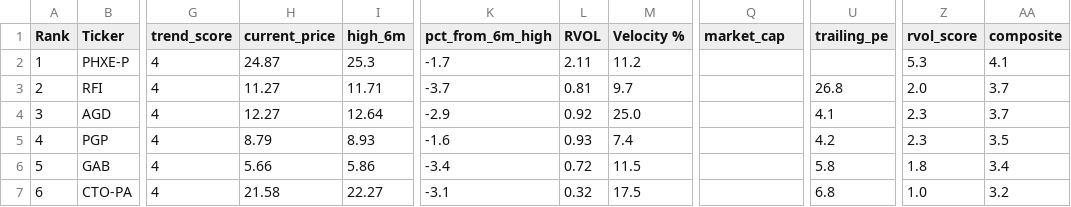
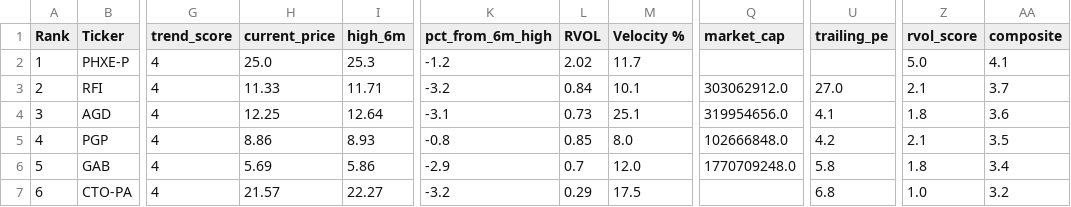
Before and after one commit to akshatsirohiya-arch/momentum-scanner, a CSV file: data/basing_watchlist.csv, drawn as a sheet; only a part is shown, gaps mark what is left out; the diff names each change by its address in the sheet, - before the commit and + after, or states it on an @@ line.

```diff
--- a/data/basing_watchlist.csv
+++ b/data/basing_watchlist.csv
-H2 (current_price): 24.87
+H2 (current_price): 25.0
-K2 (pct_from_6m_high): -1.7
+K2 (pct_from_6m_high): -1.2
-L2 (RVOL): 2.11
+L2 (RVOL): 2.02
-M2 (Velocity %): 11.2
+M2 (Velocity %): 11.7
-Z2 (rvol_score): 5.3
+Z2 (rvol_score): 5.0
-H3 (current_price): 11.27
+H3 (current_price): 11.33
-K3 (pct_from_6m_high): -3.7
+K3 (pct_from_6m_high): -3.2
-L3 (RVOL): 0.81
+L3 (RVOL): 0.84
-M3 (Velocity %): 9.7
+M3 (Velocity %): 10.1
-Q3 (market_cap): (empty)
+Q3 (market_cap): 303062912.0
-U3 (trailing_pe): 26.8
+U3 (trailing_pe): 27.0
-Z3 (rvol_score): 2.0
+Z3 (rvol_score): 2.1
-H4 (current_price): 12.27
+H4 (current_price): 12.25
-K4 (pct_from_6m_high): -2.9
+K4 (pct_from_6m_high): -3.1
-L4 (RVOL): 0.92
+L4 (RVOL): 0.73
-M4 (Velocity %): 25.0
+M4 (Velocity %): 25.1
-Q4 (market_cap): (empty)
+Q4 (market_cap): 319954656.0
-Z4 (rvol_score): 2.3
+Z4 (rvol_score): 1.8
-AA4 (composite): 3.7
+AA4 (composite): 3.6
-H5 (current_price): 8.79
+H5 (current_price): 8.86
-K5 (pct_from_6m_high): -1.6
+K5 (pct_from_6m_high): -0.8
-L5 (RVOL): 0.93
+L5 (RVOL): 0.85
-M5 (Velocity %): 7.4
+M5 (Velocity %): 8.0
-Q5 (market_cap): (empty)
+Q5 (market_cap): 102666848.0
-Z5 (rvol_score): 2.3
+Z5 (rvol_score): 2.1
-H6 (current_price): 5.66
+H6 (current_price): 5.69
-K6 (pct_from_6m_high): -3.4
+K6 (pct_from_6m_high): -2.9
-L6 (RVOL): 0.72
+L6 (RVOL): 0.7
-M6 (Velocity %): 11.5
+M6 (Velocity %): 12.0
-Q6 (market_cap): (empty)
+Q6 (market_cap): 1770709248.0
-H7 (current_price): 21.58
+H7 (current_price): 21.57
-K7 (pct_from_6m_high): -3.1
+K7 (pct_from_6m_high): -3.2
-L7 (RVOL): 0.32
+L7 (RVOL): 0.29
```
Also changed, not shown: data/enriched_watchlist.csv, data/speculative_watchlist.csv, 1 other file.
